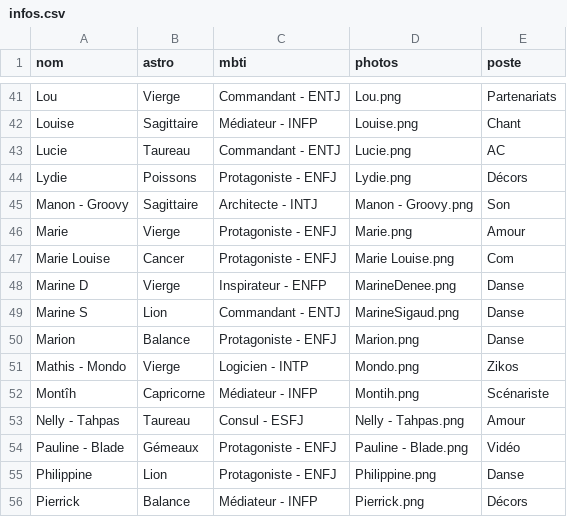
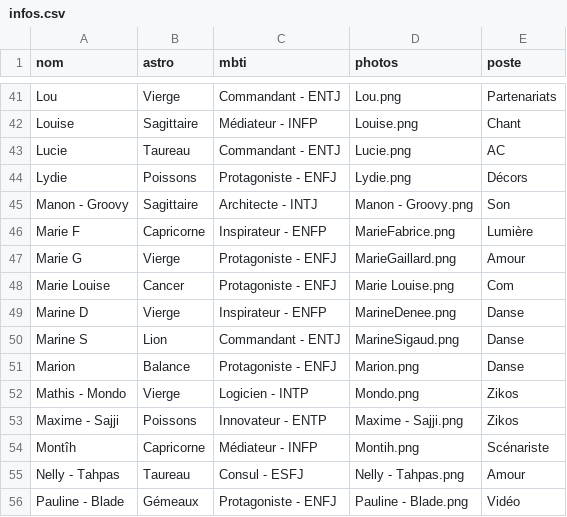
Before and after one commit to commuzlyon/commuz.fr, a CSV file: public/c/commurge/infos.csv, drawn as a sheet; only a part is shown, gaps mark what is left out; the shorter side is filled out with more unchanged rows.

Commit message:
Added Marie + Maxime

```diff
--- a/public/c/commurge/infos.csv
+++ b/public/c/commurge/infos.csv
@@ -45,3 +45,4 @@ Lydie;Poissons;Protagoniste - ENFJ;Lydie.png;Décors
 Manon - Groovy;Sagittaire;Architecte - INTJ;Manon - Groovy.png;Son
-Marie;Vierge;Protagoniste - ENFJ;Marie.png;Amour
+Marie F;Capricorne;Inspirateur - ENFP;MarieFabrice.png;Lumière
+Marie G;Vierge;Protagoniste - ENFJ;MarieGaillard.png;Amour
 Marie Louise;Cancer;Protagoniste - ENFJ;Marie Louise.png;Com
@@ -51,2 +52,3 @@ Marion;Balance;Protagoniste - ENFJ;Marion.png;Danse
 Mathis - Mondo;Vierge;Logicien - INTP;Mondo.png;Zikos
+Maxime - Sajji;Poissons;Innovateur - ENTP;Maxime - Sajji.png;Zikos
 Montîh;Capricorne;Médiateur - INFP;Montih.png;Scénariste
```
Also changed, not shown: public/c/commurge/infos4DDB.csv, 3 other files.
